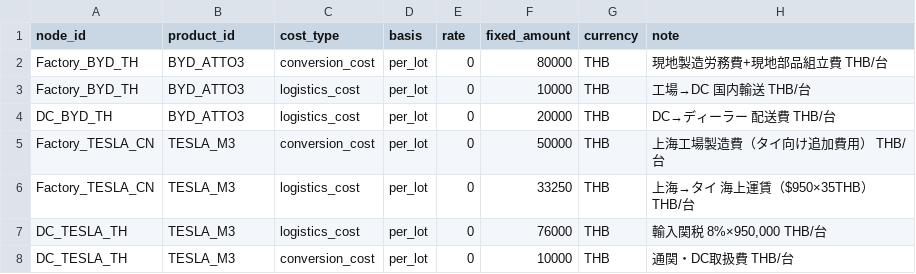
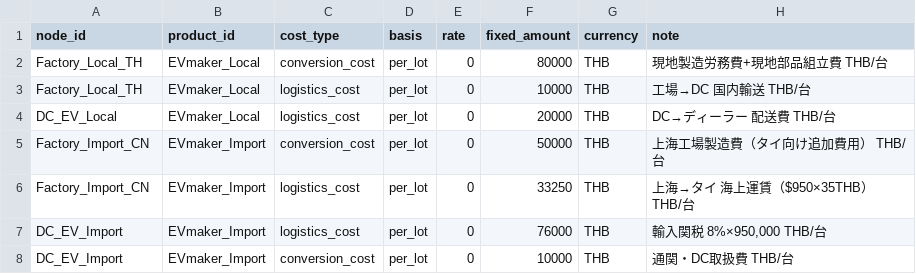
Before and after one commit to Yasushi-Osugi/wom_v1r0m0, a CSV file: data/sample/ev-thailand-2026/ppc_node_cost_rule.csv, drawn as a sheet.

```diff
--- a/data/sample/ev-thailand-2026/ppc_node_cost_rule.csv
+++ b/data/sample/ev-thailand-2026/ppc_node_cost_rule.csv
@@ -1,8 +1,8 @@
 node_id,product_id,cost_type,basis,rate,fixed_amount,currency,note
-Factory_BYD_TH,BYD_ATTO3,conversion_cost,per_lot,0,80000,THB,現地製造労務費+現地部品組立費 THB/台
-Factory_BYD_TH,BYD_ATTO3,logistics_cost,per_lot,0,10000,THB,工場→DC 国内輸送 THB/台
-DC_BYD_TH,BYD_ATTO3,logistics_cost,per_lot,0,20000,THB,DC→ディーラー 配送費 THB/台
-Factory_TESLA_CN,TESLA_M3,conversion_cost,per_lot,0,50000,THB,上海工場製造費（タイ向け追加費用） THB/台
-Factory_TESLA_CN,TESLA_M3,logistics_cost,per_lot,0,33250,THB,上海→タイ 海上運賃（$950×35THB） THB/台
-DC_TESLA_TH,TESLA_M3,logistics_cost,per_lot,0,76000,THB,"輸入関税 8%×950,000 THB/台"
-DC_TESLA_TH,TESLA_M3,conversion_cost,per_lot,0,10000,THB,通関・DC取扱費 THB/台
+Factory_Local_TH,EVmaker_Local,conversion_cost,per_lot,0,80000,THB,現地製造労務費+現地部品組立費 THB/台
+Factory_Local_TH,EVmaker_Local,logistics_cost,per_lot,0,10000,THB,工場→DC 国内輸送 THB/台
+DC_EV_Local,EVmaker_Local,logistics_cost,per_lot,0,20000,THB,DC→ディーラー 配送費 THB/台
+Factory_Import_CN,EVmaker_Import,conversion_cost,per_lot,0,50000,THB,上海工場製造費（タイ向け追加費用） THB/台
+Factory_Import_CN,EVmaker_Import,logistics_cost,per_lot,0,33250,THB,上海→タイ 海上運賃（$950×35THB） THB/台
+DC_EV_Import,EVmaker_Import,logistics_cost,per_lot,0,76000,THB,"輸入関税 8%×950,000 THB/台"
+DC_EV_Import,EVmaker_Import,conversion_cost,per_lot,0,10000,THB,通関・DC取扱費 THB/台
```
Also changed, not shown: data/sample/ev-thailand-2026/capacity_plan.csv, data/sample/ev-thailand-2026/demand_forecast.csv, 12 other files.
